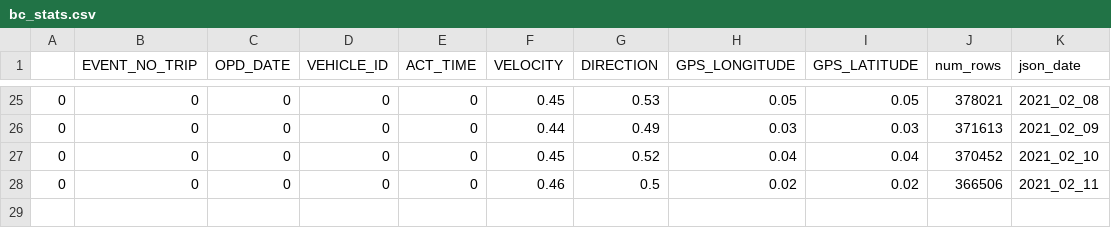
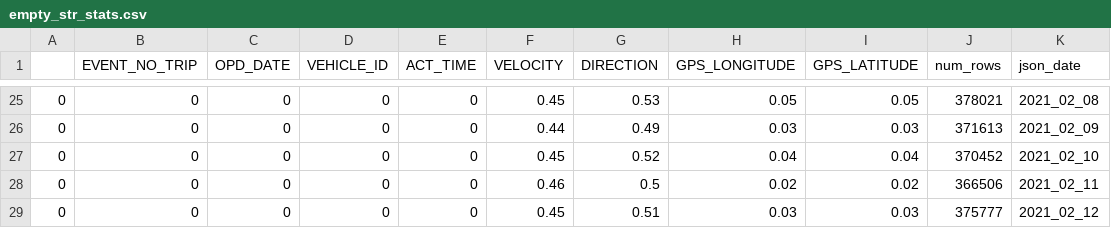
Before and after one commit to danieldupriest/wopr, a CSV file: stats/empty_str_stats.csv (was bc_stats.csv), drawn as a sheet; only a part is shown, gaps mark what is left out.

```diff
--- a/bc_stats.csv
+++ b/stats/empty_str_stats.csv
@@ -28 +28,2 @@
 0,0,0,0,0,0.46,0.5,0.02,0.02,366506,2021_02_11
+0,0,0,0,0,0.45,0.51,0.03,0.03,375777,2021_02_12
```
Also changed, not shown: 10 other files.
